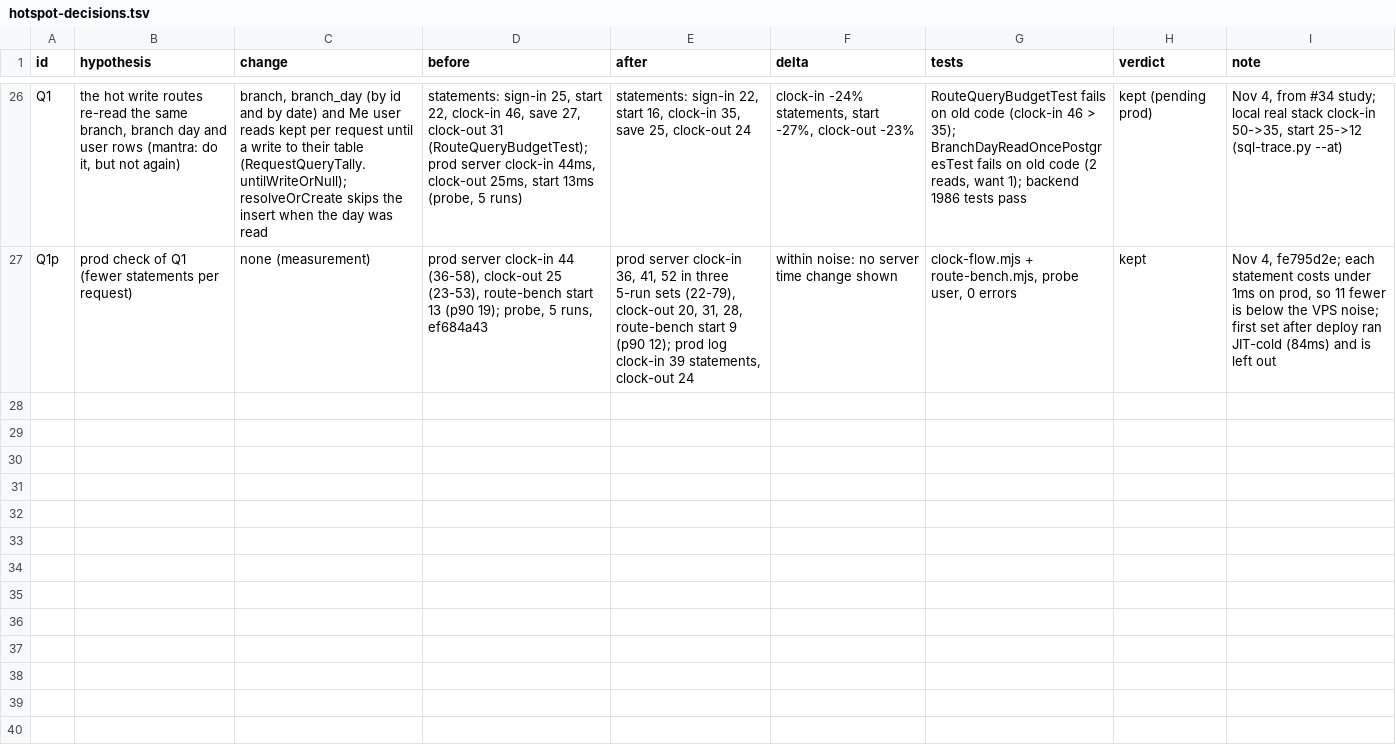
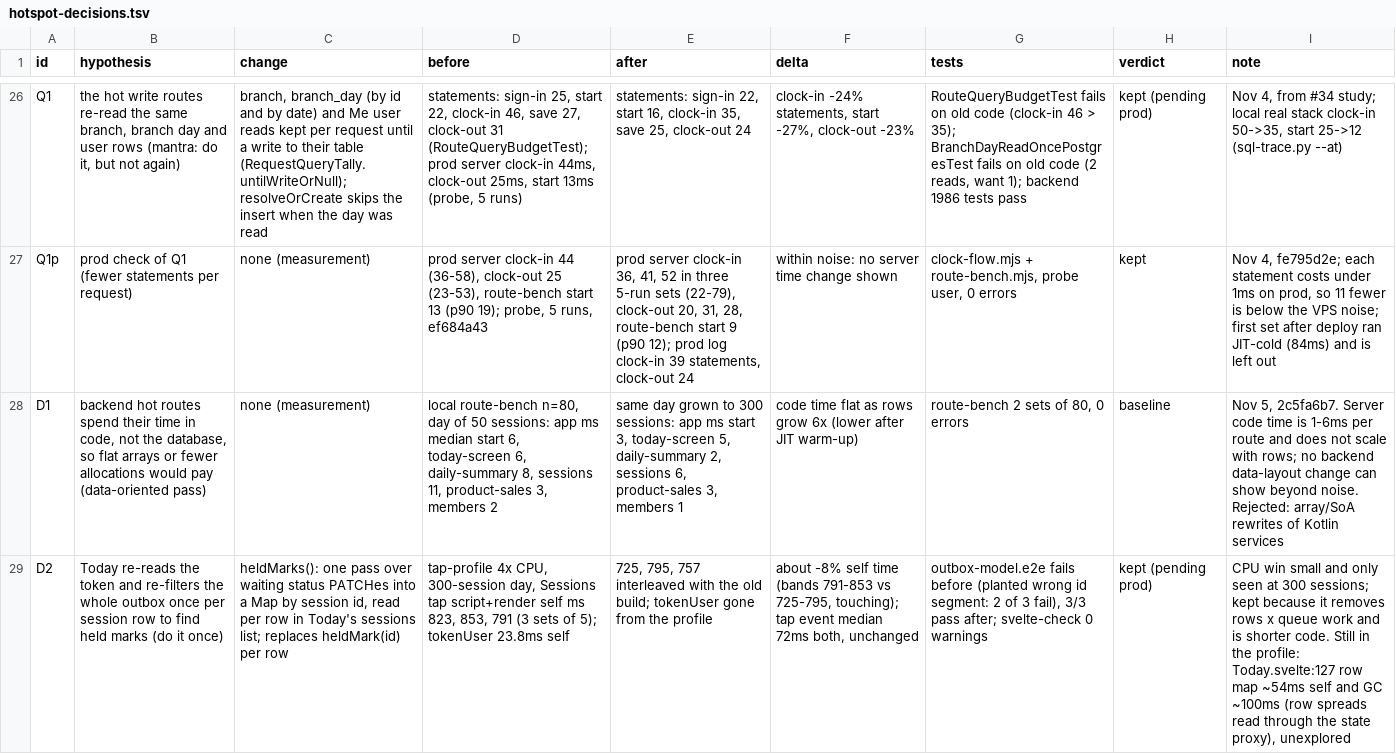
Before and after one commit to jsongalvez/company_app, a TSV file: tools/perf/hotspot-decisions.tsv, drawn as a sheet; only a part is shown, gaps mark what is left out; the diff names each change by its address in the sheet, - before the commit and + after, or states it on an @@ line.

```diff
--- a/tools/perf/hotspot-decisions.tsv
+++ b/tools/perf/hotspot-decisions.tsv
+row 28: D1 | backend hot routes spend their time in code, not the database, so flat arrays or fewer allocations would pay (data-oriented pass) | none (measurement) | local route-bench n=80, day of 50 sessions: app ms median start 6, today-screen 6, daily-summary 8, sessions 11, product-sales 3, members 2 | same day grown to 300 sessions: app ms start 3, today-screen 5, daily-summary 2, sessions 6, product-sales 3, members 1 | code time flat as rows grow 6x (lower after JIT warm-up) | route-bench 2 sets of 80, 0 errors | baseline | Nov 5, 2c5fa6b7. Server code time is 1-6ms per route and does not scale with rows; no backend data-layout change can show beyond noise. Rejected: array/SoA rewrites of Kotlin services
+row 29: D2 | Today re-reads the token and re-filters the whole outbox once per session row to find held marks (do it once) | heldMarks(): one pass over waiting status PATCHes into a Map by session id, read per row in Today's sessions list; replaces heldMark(id) per row | tap-profile 4x CPU, 300-session day, Sessions tap script+render self ms 823, 853, 791 (3 sets of 5); tokenUser 23.8ms self | 725, 795, 757 interleaved with the old build; tokenUser gone from the profile | about -8% self time (bands 791-853 vs 725-795, touching); tap event median 72ms both, unchanged | outbox-model.e2e fails before (planted wrong id segment: 2 of 3 fail), 3/3 pass after; svelte-check 0 warnings | kept (pending prod) | CPU win small and only seen at 300 sessions; kept because it removes rows x queue work and is shorter code. Still in the profile: Today.svelte:127 row map ~54ms self and GC ~100ms (row spreads read through the state proxy), unexplored
```
Also changed, not shown: 2 other files.
